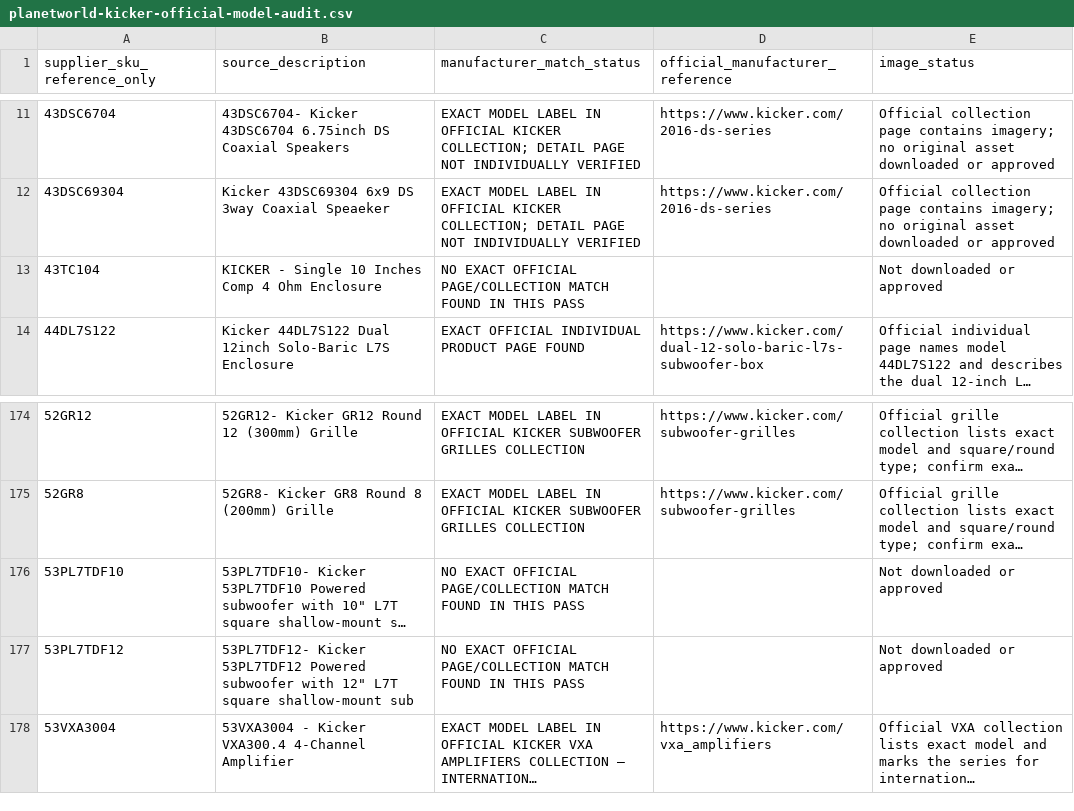
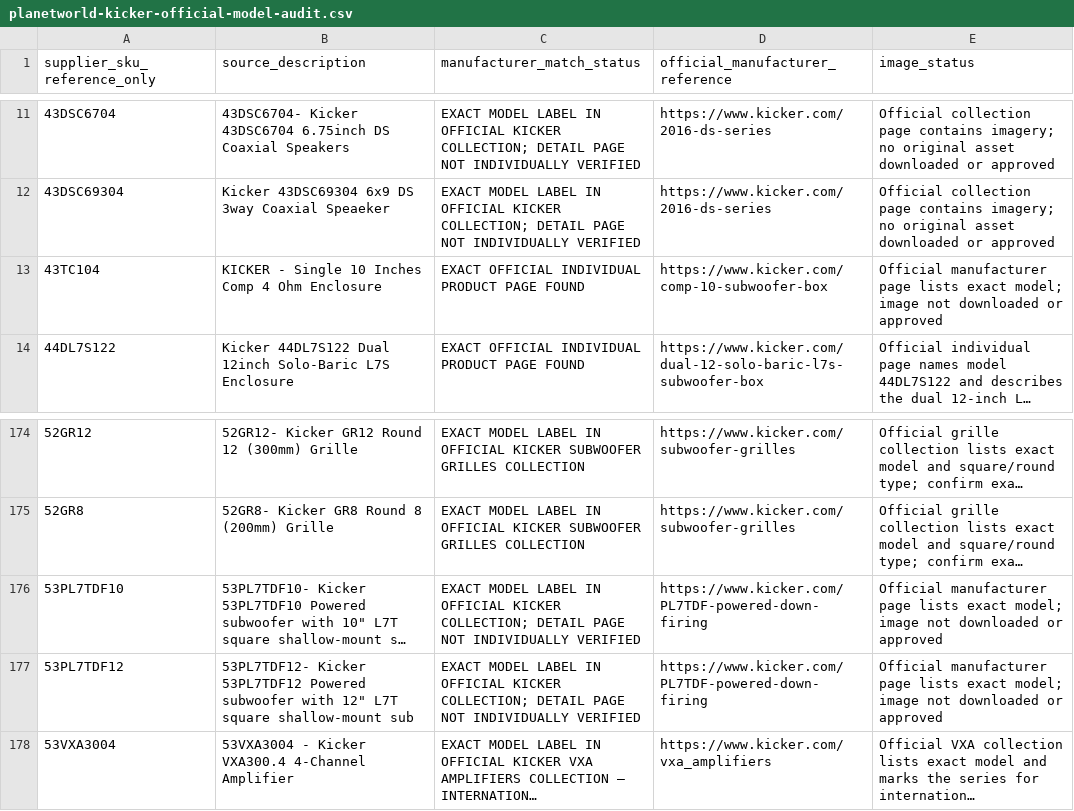
Before and after one commit to getwiredautoworx-max/get-wired-autoworx-store, a CSV file: catalogue-review/planetworld-kicker-official-model-audit.csv, drawn as a sheet; only a part is shown, gaps mark what is left out; long unchanged cells end in …; the diff names each change by its address in the sheet, - before the commit and + after, or states it on an @@ line.

Commit message:
catalogue: verify Kicker Comp and powered L7T enclosure models

```diff
--- a/catalogue-review/planetworld-kicker-official-model-audit.csv
+++ b/catalogue-review/planetworld-kicker-official-model-audit.csv
-C13 (manufacturer_match_status): NO EXACT OFFICIAL PAGE/COLLECTION MATCH FOUND IN THIS PASS
+C13 (manufacturer_match_status): EXACT OFFICIAL INDIVIDUAL PRODUCT PAGE FOUND
-D13 (official_manufacturer_reference): (empty)
+D13 (official_manufacturer_reference): https://www.kicker.com/comp-10-subwoofer-box
-E13 (image_status): Not downloaded or…
+E13 (image_status): Official manufacturer page lists exact model; image not downloaded or…
-C176:C177 (manufacturer_match_status): NO EXACT OFFICIAL PAGE/COLLECTION MATCH FOUND IN THIS PASS
+C176:C177 (manufacturer_match_status): EXACT MODEL LABEL IN OFFICIAL KICKER COLLECTION; DETAIL PAGE NOT INDIVIDUALLY VERIFIED
-D176:D177 (official_manufacturer_reference): (empty)
+D176:D177 (official_manufacturer_reference): https://www.kicker.com/PL7TDF-powered-down-firing
-E176:E177 (image_status): Not downloaded or…
+E176:E177 (image_status): Official manufacturer page lists exact model; image not downloaded or…
```
